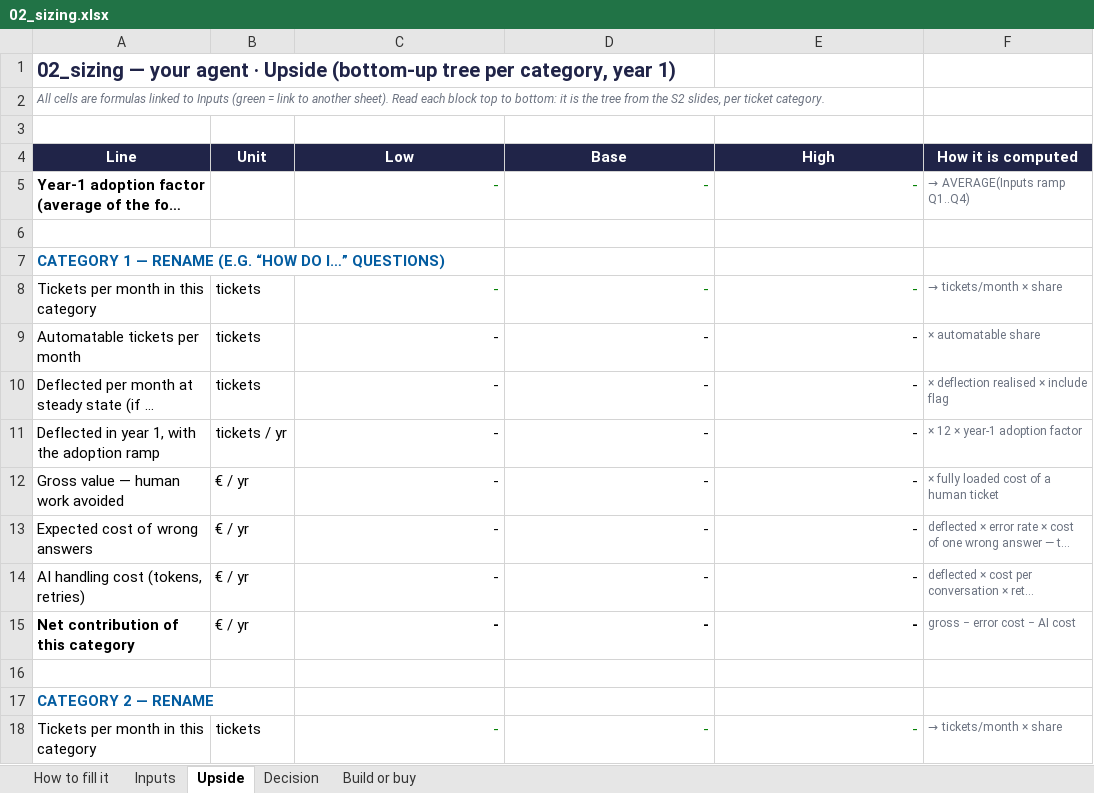
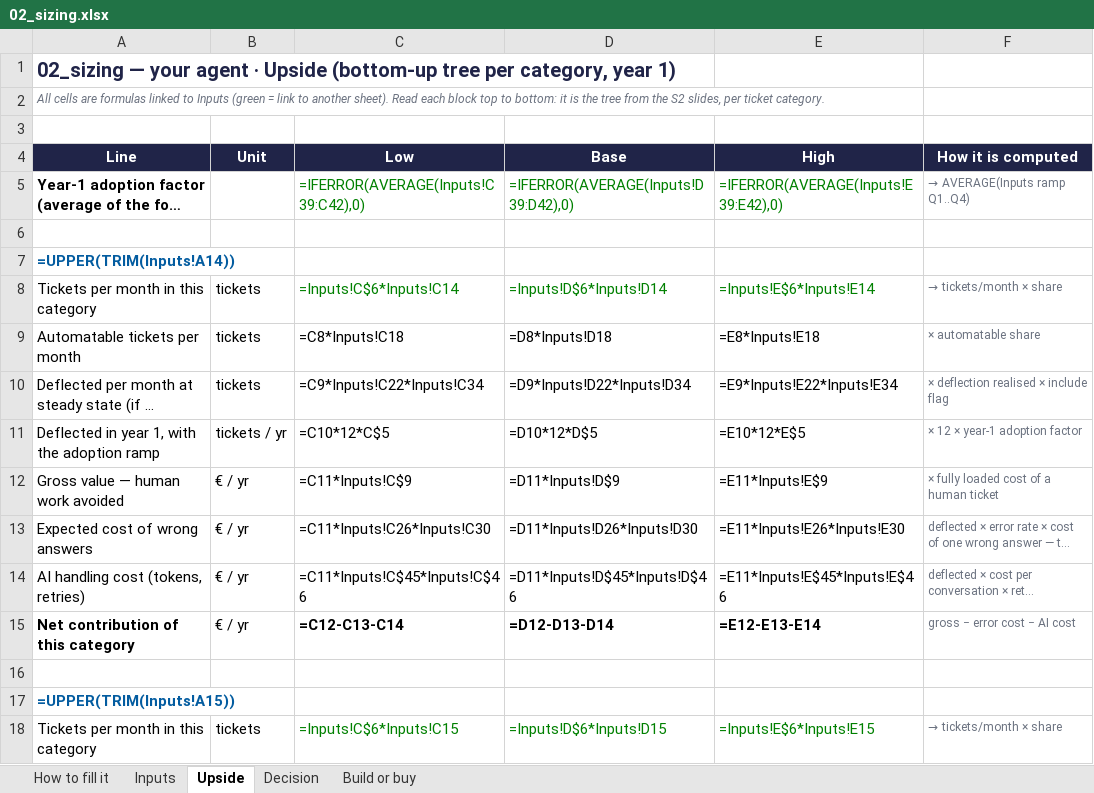
Before and after one commit to BenjaminAHS/project-product-management, an Excel workbook: 02_sizing.xlsx, sheet Upside, drawn as a sheet; only a part is shown; long unchanged cells end in …; values as stored, in another font and other column widths than the file's, no borders; formulas without a stored value are shown as written; the diff covers the shown part only; the diff names each change by its address in the sheet, - before the commit and + after, or states it on an @@ line.

```diff
--- a/02_sizing.xlsx (sheet Upside)
+++ b/02_sizing.xlsx (sheet Upside)
-C5 (Low): -
+C5 (Low): =IFERROR(AVERAGE(Inputs!C39:C42),0)
-D5 (Base): -
+D5 (Base): =IFERROR(AVERAGE(Inputs!D39:D42),0)
-E5 (High): -
+E5 (High): =IFERROR(AVERAGE(Inputs!E39:E42),0)
-A7 (Line): CATEGORY 1 — RENAME (E.G. “HOW DO I…” QUESTIONS)
+A7 (Line): =UPPER(TRIM(Inputs!A14))
-C8 (Low): -
+C8 (Low): =Inputs!C$6*Inputs!C14
-D8 (Base): -
+D8 (Base): =Inputs!D$6*Inputs!D14
-E8 (High): -
+E8 (High): =Inputs!E$6*Inputs!E14
-C9 (Low): -
+C9 (Low): =C8*Inputs!C18
-D9 (Base): -
+D9 (Base): =D8*Inputs!D18
-E9 (High): -
+E9 (High): =E8*Inputs!E18
-C10 (Low): -
+C10 (Low): =C9*Inputs!C22*Inputs!C34
-D10 (Base): -
+D10 (Base): =D9*Inputs!D22*Inputs!D34
-E10 (High): -
+E10 (High): =E9*Inputs!E22*Inputs!E34
-C11 (Low): -
+C11 (Low): =C10*12*C$5
-D11 (Base): -
+D11 (Base): =D10*12*D$5
-E11 (High): -
+E11 (High): =E10*12*E$5
-C12 (Low): -
+C12 (Low): =C11*Inputs!C$9
-D12 (Base): -
+D12 (Base): =D11*Inputs!D$9
-E12 (High): -
+E12 (High): =E11*Inputs!E$9
-C13 (Low): -
+C13 (Low): =C11*Inputs!C26*Inputs!C30
-D13 (Base): -
+D13 (Base): =D11*Inputs!D26*Inputs!D30
-E13 (High): -
+E13 (High): =E11*Inputs!E26*Inputs!E30
-C14 (Low): -
+C14 (Low): =C11*Inputs!C$45*Inputs!C$46
-D14 (Base): -
+D14 (Base): =D11*Inputs!D$45*Inputs!D$46
-E14 (High): -
+E14 (High): =E11*Inputs!E$45*Inputs!E$46
-C15 (Low): -
+C15 (Low): =C12-C13-C14
-D15 (Base): -
+D15 (Base): =D12-D13-D14
-E15 (High): -
+E15 (High): =E12-E13-E14
-A17 (Line): CATEGORY 2 — RENAME
+A17 (Line): =UPPER(TRIM(Inputs!A15))
-C18 (Low): -
+C18 (Low): =Inputs!C$6*Inputs!C15
-D18 (Base): -
+D18 (Base): =Inputs!D$6*Inputs!D15
-E18 (High): -
+E18 (High): =Inputs!E$6*Inputs!E15
```
Also changed, not shown: 64 edited cells elsewhere in this sheet, sheet Inputs, sheet Build or buy, sheet Decision, 6 other files.
